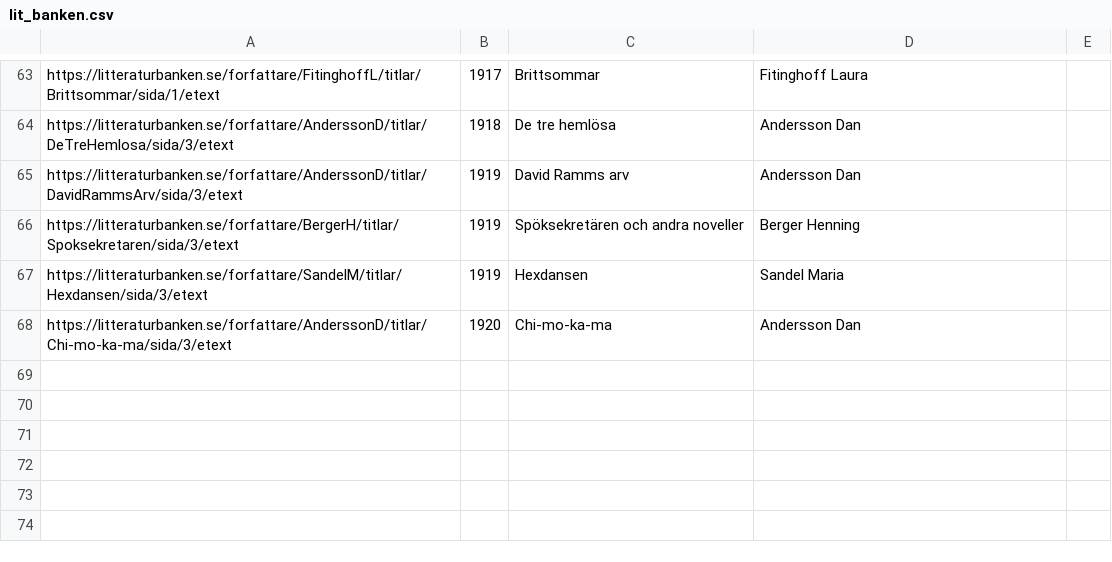
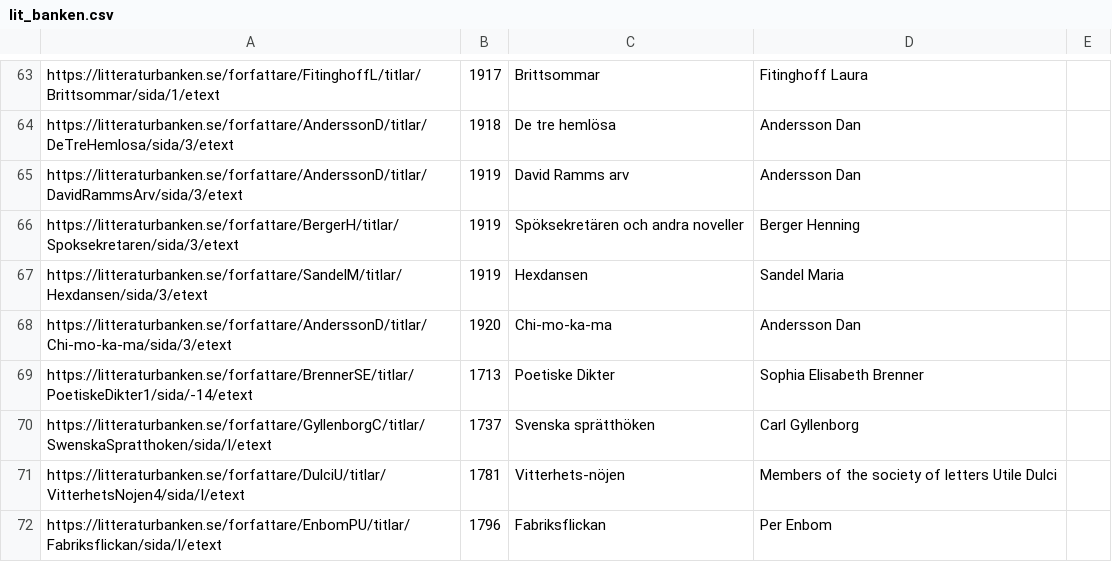
Before and after one commit to hicsail/corpus, a CSV file: parsing/data/csv/LB/lit_banken.csv, drawn as a sheet; only a part is shown, gaps mark what is left out; the diff names each change by its address in the sheet, - before the commit and + after, or states it on an @@ line.

Commit message:
parsing data updates & rename src to corpus for easy install

```diff
--- a/parsing/data/csv/LB/lit_banken.csv
+++ b/parsing/data/csv/LB/lit_banken.csv
+row 69: https://litteraturbanken.se/forfattare/BrennerSE/titlar/PoetiskeDikter1/sida/-14/etext | 1713 | Poetiske Dikter | Sophia Elisabeth Brenner
+row 70: https://litteraturbanken.se/forfattare/GyllenborgC/titlar/SwenskaSpratthoken/sida/I/etext | 1737 | Svenska sprätthöken | Carl Gyllenborg
+row 71: https://litteraturbanken.se/forfattare/DulciU/titlar/VitterhetsNojen4/sida/I/etext | 1781 | Vitterhets-nöjen | Members of the society of letters Utile Dulci
+row 72: https://litteraturbanken.se/forfattare/EnbomPU/titlar/Fabriksflickan/sida/I/etext | 1796 | Fabriksflickan | Per Enbom
```
Also changed, not shown: parsing/data/csv/HT/swedish.csv, parsing/data/csv/RB/runeberg.csv, 26 other files.
